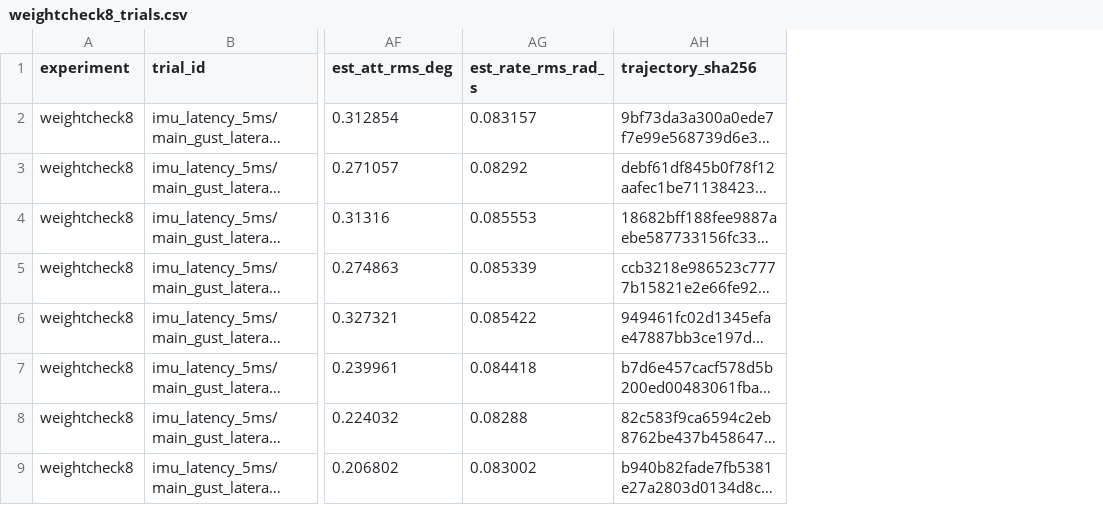
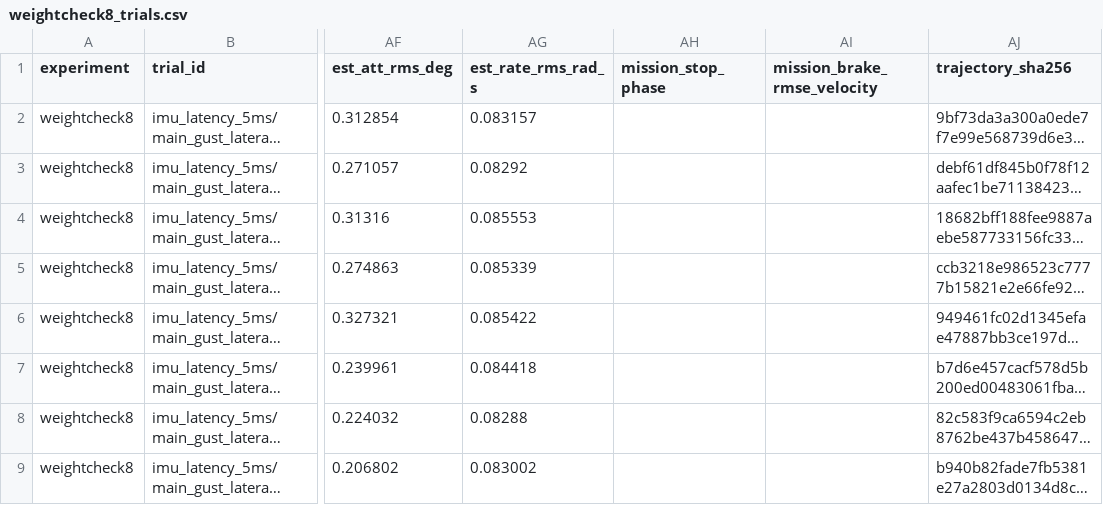
Before and after one commit to KYUHYUNKANG03/fastdrone_kh, a CSV file: results_summary/data/weightcheck8_trials.csv, drawn as a sheet; only a part is shown, gaps mark what is left out; long unchanged cells end in …; the diff names each change by its address in the sheet, - before the commit and + after, or states it on an @@ line.

```diff
--- a/results_summary/data/weightcheck8_trials.csv
+++ b/results_summary/data/weightcheck8_trials.csv
+column AH (mission_stop_phase), empty
+column AI (mission_brake_rmse_velocity), empty
```
Also changed, not shown: results_summary/data/ablation8_trials.csv, 7 other files.
